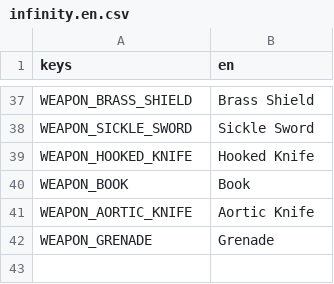
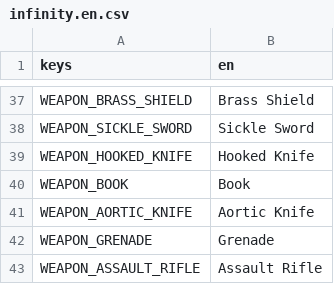
Before and after one commit to minami110/spellsurvivor, a CSV file: Common/Resources/Translation/infinity.en.csv, drawn as a sheet; only a part is shown, gaps mark what is left out; the diff names each change by its address in the sheet, - before the commit and + after, or states it on an @@ line.

Commit message:
Renamed AssaultRifle

```diff
--- a/Common/Resources/Translation/infinity.en.csv
+++ b/Common/Resources/Translation/infinity.en.csv
+row 43: WEAPON_ASSAULT_RIFLE | Assault Rifle
```
Also changed, not shown: 10 other files.
